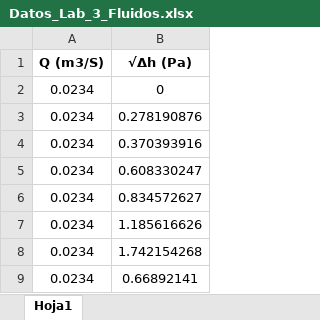
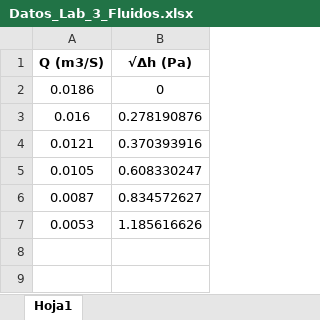
Before and after one commit to Daniel-S-L/Fluidos, an Excel workbook: Datos_Lab_3_Fluidos.xlsx, sheet Hoja1, drawn as a sheet; values as stored, in another font and other column widths than the file's, no borders; the diff names each change by its address in the sheet, - before the commit and + after, or states it on an @@ line.

Commit message:
Add files via upload

```diff
--- a/Datos_Lab_3_Fluidos.xlsx (sheet Hoja1)
+++ b/Datos_Lab_3_Fluidos.xlsx (sheet Hoja1)
-A2 (Q (m3/S)): 0.0234
+A2 (Q (m3/S)): 0.0186
-A3 (Q (m3/S)): 0.0234
+A3 (Q (m3/S)): 0.016
-A4 (Q (m3/S)): 0.0234
+A4 (Q (m3/S)): 0.0121
-A5 (Q (m3/S)): 0.0234
+A5 (Q (m3/S)): 0.0105
-A6 (Q (m3/S)): 0.0234
+A6 (Q (m3/S)): 0.0087
-A7 (Q (m3/S)): 0.0234
+A7 (Q (m3/S)): 0.0053
-row 8: 0.0234 | 1.742154268
-row 9: 0.0234 | 0.66892141
```
